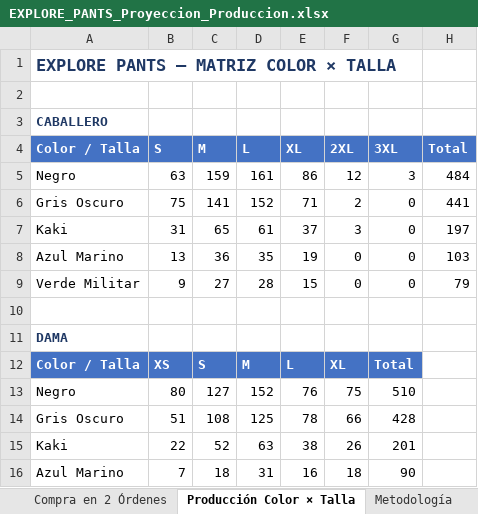
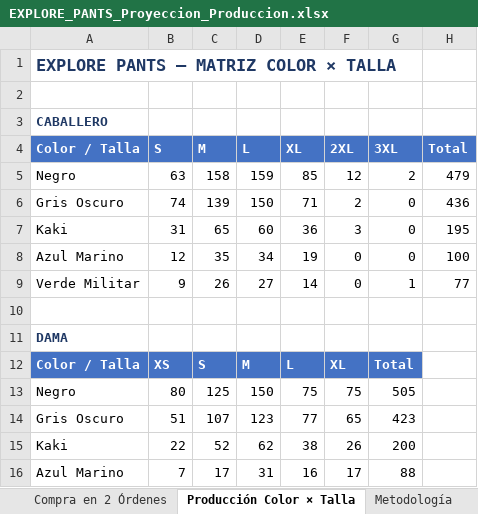
Before and after one commit to scm-svg/Data-Analyst, an Excel workbook: EXPLORE_PANTS_Proyeccion_Produccion.xlsx, sheet Producción Color × Talla, drawn as a sheet; only a part is shown; values as stored, in another font and other column widths than the file's, no borders; removed rows and columns are numbered as before the commit, all else as after; the diff covers the shown part only; the diff names each change by its address in the sheet, - before the commit and + after, or states it on an @@ line.

```diff
--- a/EXPLORE_PANTS_Proyeccion_Produccion.xlsx (sheet Producción Color × Talla)
+++ b/EXPLORE_PANTS_Proyeccion_Produccion.xlsx (sheet Producción Color × Talla)
-C5 (M): 159
+C5 (M): 158
-D5 (L): 161
+D5 (L): 159
-E5 (XL): 86
+E5 (XL): 85
-G5 (3XL): 3
+G5 (3XL): 2
-H5 (Total): 484
+H5 (Total): 479
-B6 (S): 75
+B6 (S): 74
-C6 (M): 141
+C6 (M): 139
-D6 (L): 152
+D6 (L): 150
-H6 (Total): 441
+H6 (Total): 436
-D7 (L): 61
+D7 (L): 60
-E7 (XL): 37
+E7 (XL): 36
-H7 (Total): 197
+H7 (Total): 195
-B8 (S): 13
+B8 (S): 12
-C8 (M): 36
+C8 (M): 35
-D8 (L): 35
+D8 (L): 34
-H8 (Total): 103
+H8 (Total): 100
-C9 (M): 27
+C9 (M): 26
-D9 (L): 28
+D9 (L): 27
-E9 (XL): 15
+E9 (XL): 14
-G9 (3XL): 0
+G9 (3XL): 1
-H9 (Total): 79
+H9 (Total): 77
-C13 (M): 127
+C13 (M): 125
-D13 (L): 152
+D13 (L): 150
-E13 (XL): 76
+E13 (XL): 75
-G13 (3XL): 510
+G13 (3XL): 505
-row 14: Gris Oscuro | 51 | 108 | 125 | 78 | 66 | 428
+row 14: Gris Oscuro | 51 | 107 | 123 | 77 | 65 | 423
-D15 (L): 63
+D15 (L): 62
-G15 (3XL): 201
+G15 (3XL): 200
-C16 (M): 18
+C16 (M): 17
-F16 (2XL): 18
+F16 (2XL): 17
-G16 (3XL): 90
+G16 (3XL): 88
```
Also changed, not shown: 2 added rows, 2 removed rows and 14 edited cells elsewhere in this sheet, sheet Producción por Talla, sheet Tela Comprada (ref.), sheet Resumen, sheet Metodología, sheet Cantidades por Colores, other sheet tabs, 2 other files.
